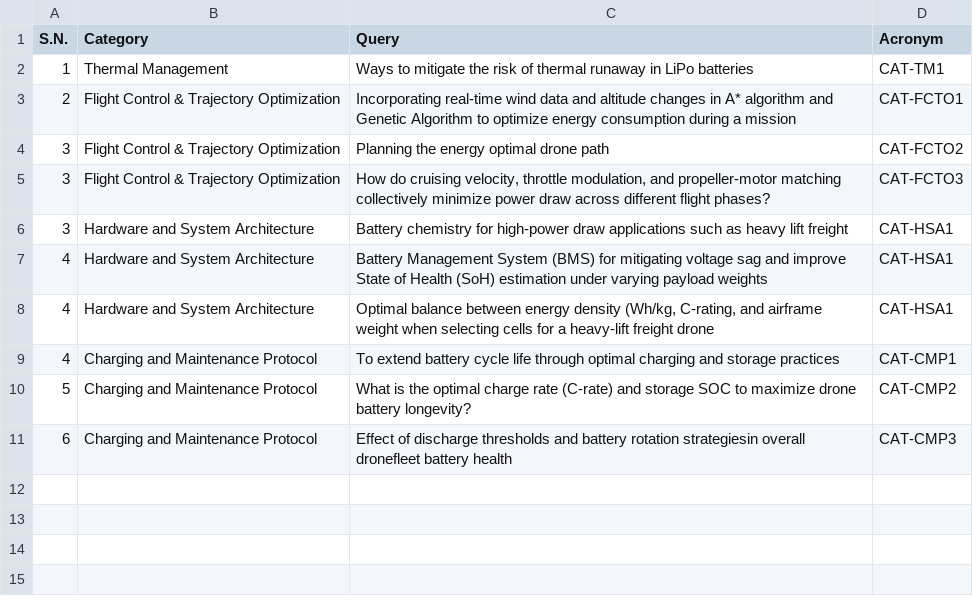
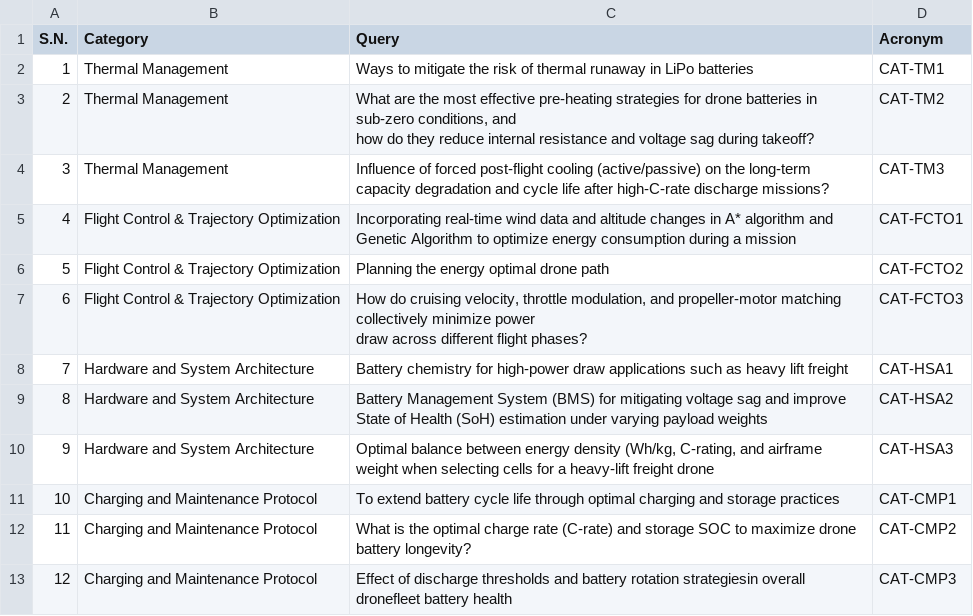
Before and after one commit to anilkunwar/uav-battery-optimization, a CSV file: concept_graphformer/list-of-queries-to-llm.csv, drawn as a sheet.

Commit message:
Update list-of-queries-to-llm.csv

```diff
--- a/concept_graphformer/list-of-queries-to-llm.csv
+++ b/concept_graphformer/list-of-queries-to-llm.csv
@@ -2,10 +2,14 @@ S.N.,Category,Query,Acronym
 1, Thermal Management, Ways to mitigate the risk of thermal runaway in LiPo  batteries,CAT-TM1
-2, Flight Control & Trajectory Optimization, Incorporating real-time wind data and altitude changes in A* algorithm and Genetic Algorithm to optimize energy consumption during a mission,CAT-FCTO1
-3, Flight Control & Trajectory Optimization, Planning the energy optimal drone path, CAT-FCTO2
-3, Flight Control & Trajectory Optimization, "How do cruising velocity, throttle modulation, and propeller-motor matching collectively minimize power draw across different flight phases?", CAT-FCTO3
-3,Hardware and System Architecture, Battery chemistry for high-power draw applications such as heavy lift freight,CAT-HSA1
-4,Hardware and System Architecture, Battery Management System (BMS) for mitigating voltage sag and improve State of Health (SoH) estimation under varying payload weights,CAT-HSA1
-4,Hardware and System Architecture, "Optimal balance between energy density (Wh/kg, C-rating, and airframe weight when selecting cells for a heavy-lift freight drone",CAT-HSA1
-4,Charging and Maintenance Protocol,To extend battery cycle life through optimal charging and storage practices,CAT-CMP1
-5,Charging and Maintenance Protocol,What is the optimal charge rate (C-rate) and storage SOC to maximize drone battery longevity?,CAT-CMP2
-6,Charging and Maintenance Protocol, Effect of discharge thresholds and battery rotation strategiesin overall dronefleet battery health, CAT-CMP3
+2, Thermal Management, "What are the most effective pre-heating strategies for drone batteries in sub-zero conditions, and
+how do they reduce internal resistance and voltage sag during takeoff?", CAT-TM2
+3, Thermal Management, Influence of forced post-flight cooling (active/passive) on the long-term capacity degradation and cycle life after high-C-rate discharge missions?,CAT-TM3
+4, Flight Control & Trajectory Optimization, Incorporating real-time wind data and altitude changes in A* algorithm and Genetic Algorithm to optimize energy consumption during a mission,CAT-FCTO1
+5, Flight Control & Trajectory Optimization, Planning the energy optimal drone path, CAT-FCTO2
+6, Flight Control & Trajectory Optimization, "How do cruising velocity, throttle modulation, and propeller-motor matching collectively minimize power
+draw across different flight phases?", CAT-FCTO3
+7,Hardware and System Architecture, Battery chemistry for high-power draw applications such as heavy lift freight,CAT-HSA1
+8,Hardware and System Architecture, Battery Management System (BMS) for mitigating voltage sag and improve State of Health (SoH) estimation under varying payload weights,CAT-HSA2
+9,Hardware and System Architecture, "Optimal balance between energy density (Wh/kg, C-rating, and airframe weight when selecting cells for a heavy-lift freight drone",CAT-HSA3
+10,Charging and Maintenance Protocol,To extend battery cycle life through optimal charging and storage practices,CAT-CMP1
+11,Charging and Maintenance Protocol,What is the optimal charge rate (C-rate) and storage SOC to maximize drone battery longevity?,CAT-CMP2
+12,Charging and Maintenance Protocol, Effect of discharge thresholds and battery rotation strategiesin overall dronefleet battery health, CAT-CMP3
```
